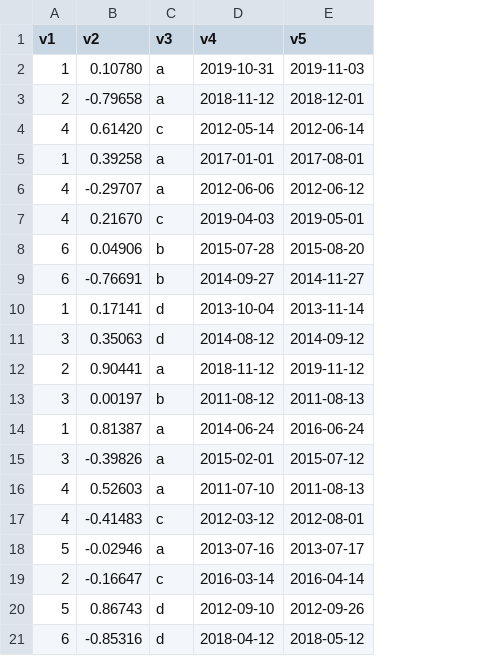
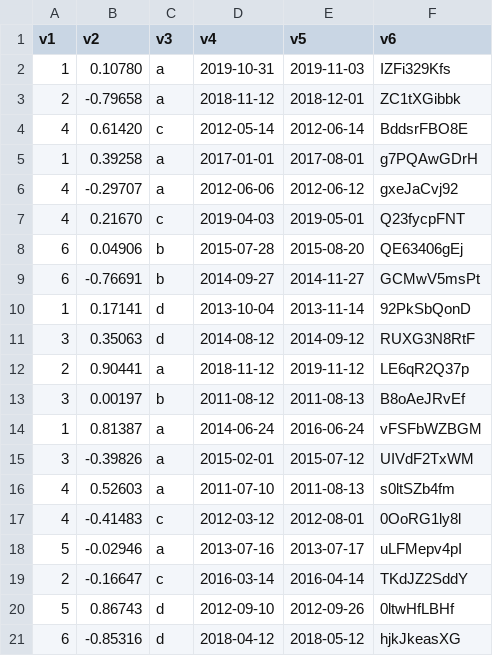
Before and after one commit to stillill/uncrc_dataframes_julia, a CSV file: fakedata.csv, drawn as a sheet; the diff names each change by its address in the sheet, - before the commit and + after, or states it on an @@ line.

Commit message:
Update fakedata file with additional string column of data

```diff
--- a/fakedata.csv
+++ b/fakedata.csv
+column F (v6), rows 2-21: IZFi329Kfs | ZC1tXGibbk | BddsrFBO8E | g7PQAwGDrH | gxeJaCvj92 | Q23fycpFNT | QE63406gEj | GCMwV5msPt | 92PkSbQonD | RUXG3N8RtF | LE6qR2Q37p | B8oAeJRvEf | vFSFbWZBGM | UIVdF2TxWM | s0ltSZb4fm | 0OoRG1ly8l | uLFMepv4pI | TKdJZ2SddY | 0ltwHfLBHf | hjkJkeasXG
```
